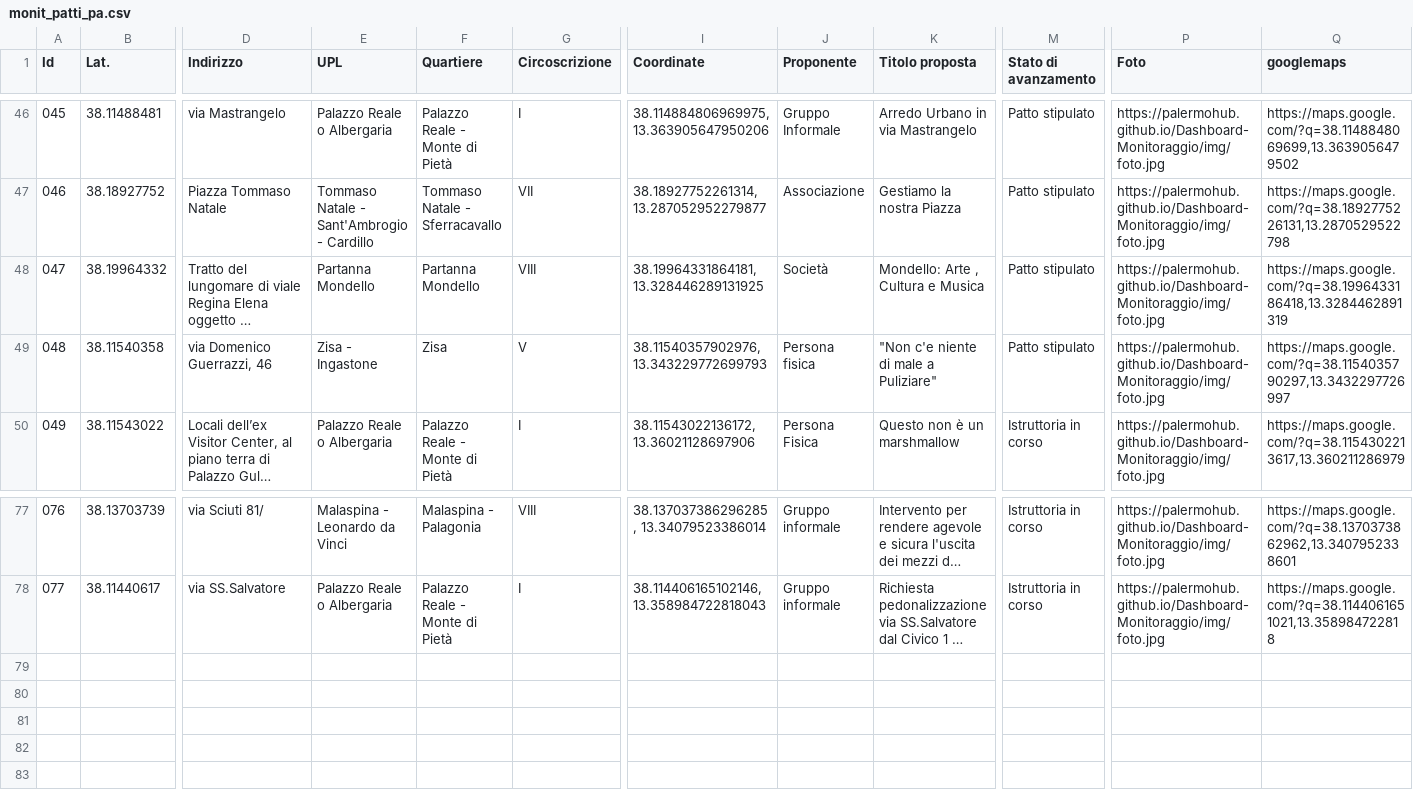
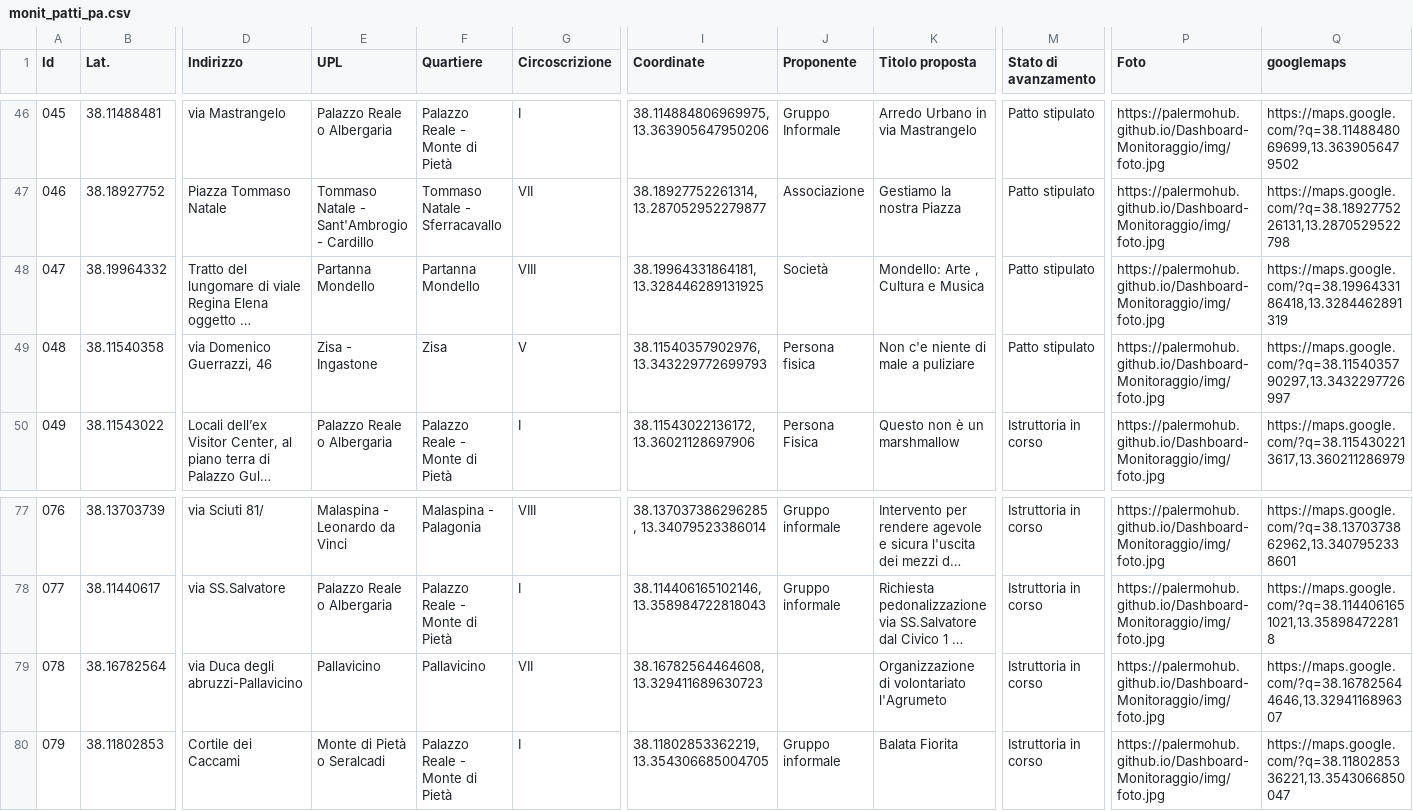
Before and after one commit to PalermoHub/Dashboard-Monitoraggio, a CSV file: dati/monit_patti_pa.csv, drawn as a sheet; only a part is shown, gaps mark what is left out; long unchanged cells end in …; rows hold the shown columns only; the diff names each change by its address in the sheet, - before the commit and + after, or states it on an @@ line.

```diff
--- a/dati/monit_patti_pa.csv
+++ b/dati/monit_patti_pa.csv
-K49 (Titolo proposta): "Non c'e niente di male a Puliziare"
+K49 (Titolo proposta): Non c'e niente di male a puliziare
+row 79: 078 | 38.16782564 | via Duca degli abruzzi-Pallavicino | Pallavicino | Pallavicino | VII | 38.16782564464608, 13.329411689630723 |  | Organizzazione di volontariato l'Agrumeto | Istruttoria in corso | https://palermohub.github.io/Dashboard-Monitoraggio/img/foto.jpg | https://maps.google.com/?q=38.167825644646,13.3294116896307
+row 80: 079 | 38.11802853 | Cortile dei Caccami | Monte di Pietà o Seralcadi | Palazzo Reale - Monte di Pietà | I | 38.11802853362219, 13.354306685004705 | Gruppo informale | Balata Fiorita | Istruttoria in corso | https://palermohub.github.io/Dashboard-Monitoraggio/img/foto.jpg | https://maps.google.com/?q=38.1180285336221,13.3543066850047
```
